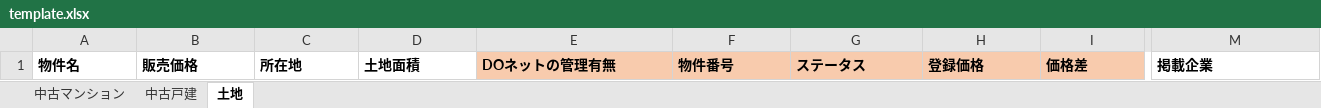
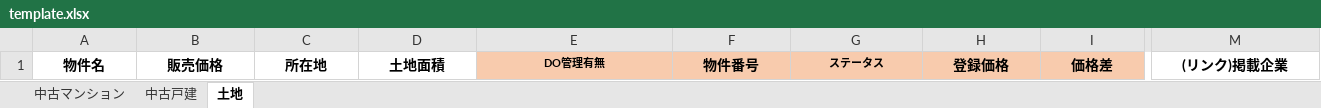
Before and after one commit to Lorenzras/yumetetsu-cron, an Excel workbook: src/tasks/syncs/portalCheck/excelTask/template.xlsx, sheet 土地, drawn as a sheet; only a part is shown, gaps mark what is left out; values as stored, in another font and other column widths than the file's, no borders; the diff covers the shown part only; the diff names each change by its address in the sheet, - before the commit and + after, or states it on an @@ line.

```diff
--- a/src/tasks/syncs/portalCheck/excelTask/template.xlsx (sheet 土地)
+++ b/src/tasks/syncs/portalCheck/excelTask/template.xlsx (sheet 土地)
-A1:M1 alignment: left
+A1:M1 alignment: center
-E1: DOネットの管理有無
+E1: DO管理有無
@@ E1 text size: smaller @@
@@ G1 text size: smaller @@
-M1: 掲載企業
+M1: (リンク)掲載企業
```
Also changed, not shown: cell formats elsewhere in this sheet, sheet 中古マンション, sheet 中古戸建, 5 other files.
